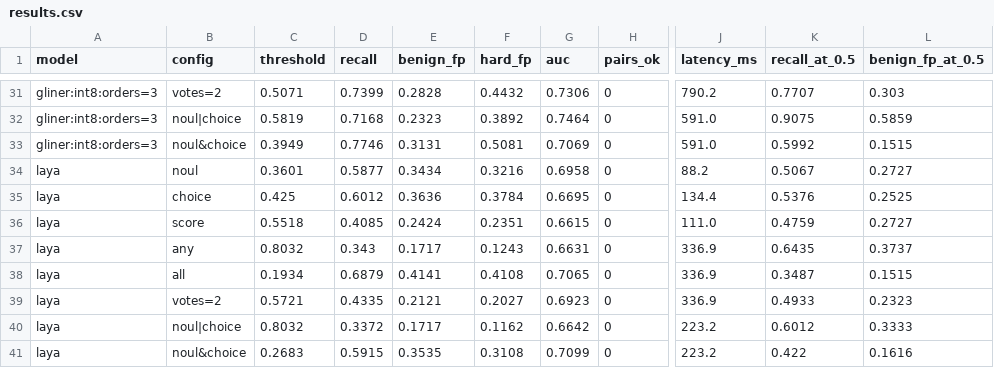
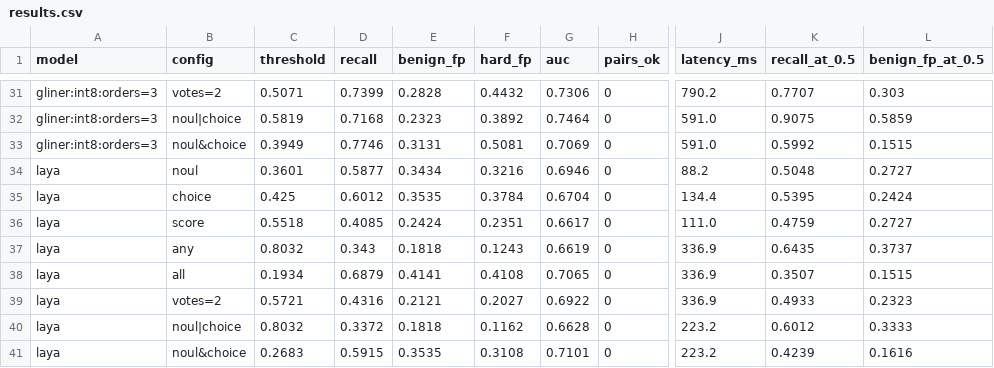
Before and after one commit to NISH1001/reflex-guard, a CSV file: data/eval/ood/results.csv, drawn as a sheet; only a part is shown, gaps mark what is left out; the diff names each change by its address in the sheet, - before the commit and + after, or states it on an @@ line.

```diff
--- a/data/eval/ood/results.csv
+++ b/data/eval/ood/results.csv
-G34 (auc): 0.6958
+G34 (auc): 0.6946
-K34 (recall_at_0.5): 0.5067
+K34 (recall_at_0.5): 0.5048
-E35 (benign_fp): 0.3636
+E35 (benign_fp): 0.3535
-G35 (auc): 0.6695
+G35 (auc): 0.6704
-K35 (recall_at_0.5): 0.5376
+K35 (recall_at_0.5): 0.5395
-L35 (benign_fp_at_0.5): 0.2525
+L35 (benign_fp_at_0.5): 0.2424
-G36 (auc): 0.6615
+G36 (auc): 0.6617
-E37 (benign_fp): 0.1717
+E37 (benign_fp): 0.1818
-G37 (auc): 0.6631
+G37 (auc): 0.6619
-K38 (recall_at_0.5): 0.3487
+K38 (recall_at_0.5): 0.3507
-D39 (recall): 0.4335
+D39 (recall): 0.4316
-G39 (auc): 0.6923
+G39 (auc): 0.6922
-E40 (benign_fp): 0.1717
+E40 (benign_fp): 0.1818
-G40 (auc): 0.6642
+G40 (auc): 0.6628
-G41 (auc): 0.7099
+G41 (auc): 0.7101
-K41 (recall_at_0.5): 0.422
+K41 (recall_at_0.5): 0.4239
```
Also changed, not shown: data/eval/results.csv, 9 other files.
